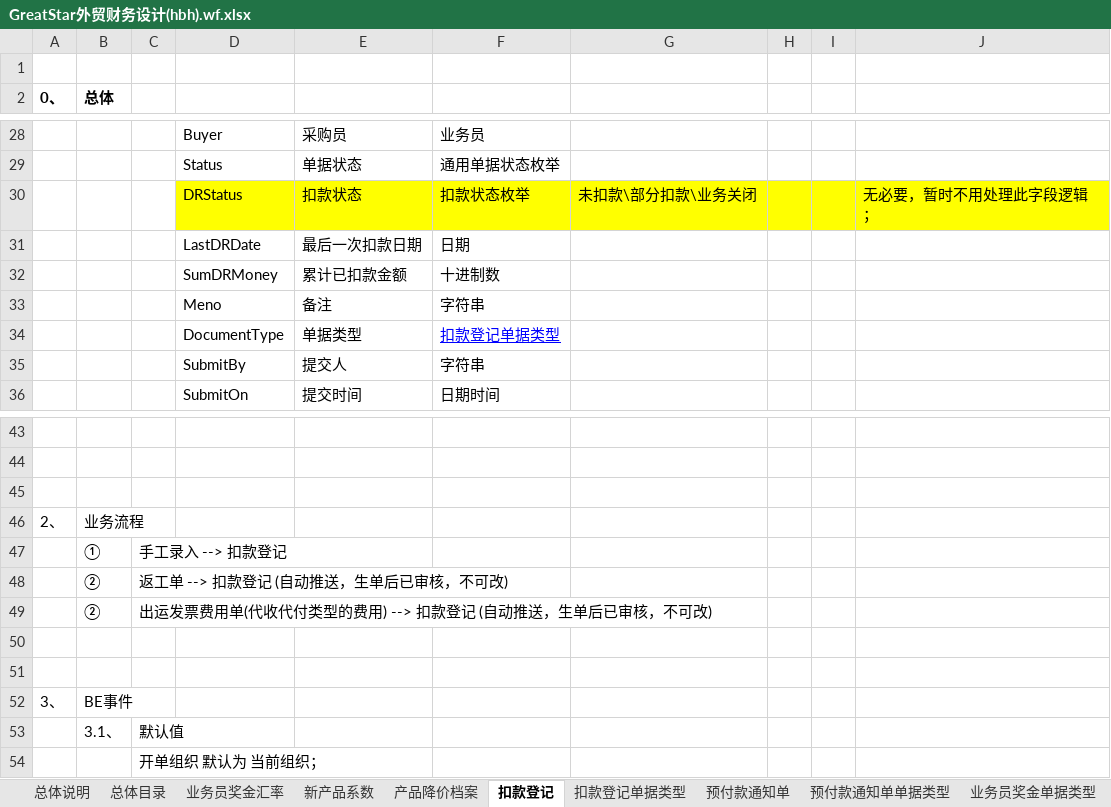
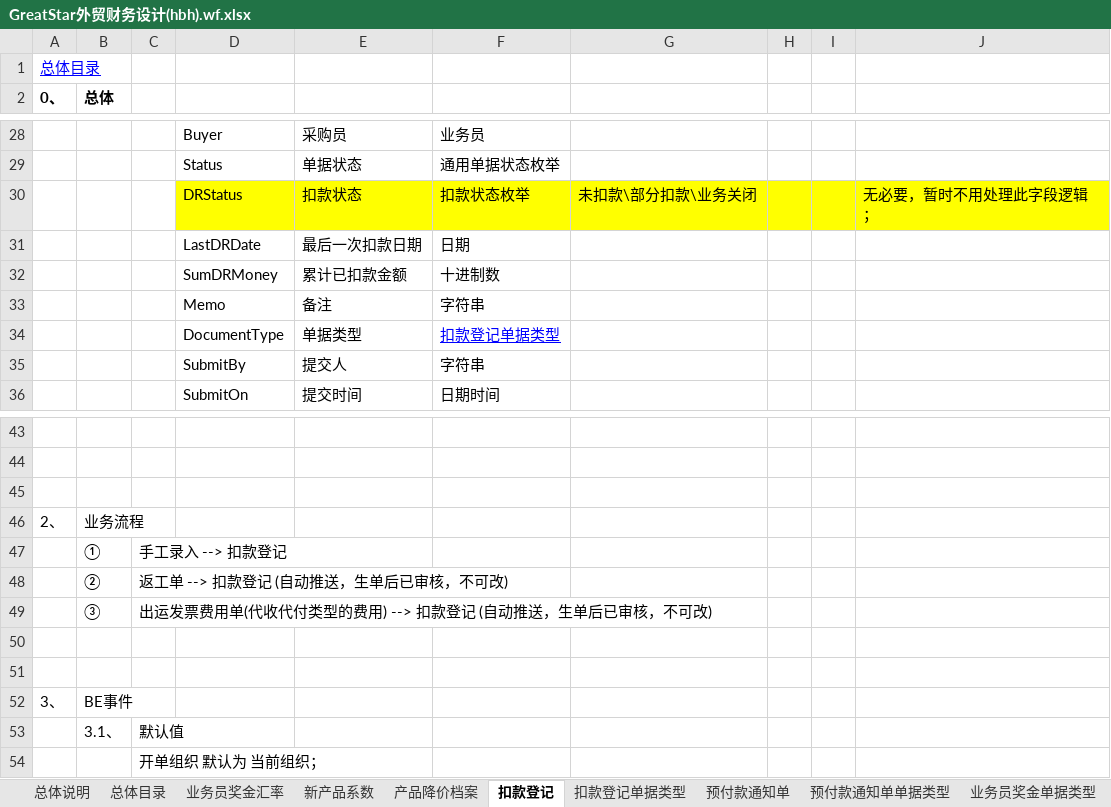
Before and after one commit to HaiBoHan/GreatStar, an Excel workbook: Document/GreatStar外贸财务设计(hbh).wf.xlsx, sheet 扣款登记, drawn as a sheet; only a part is shown, gaps mark what is left out; values as stored, in another font and other column widths than the file's, no borders; the diff names each change by its address in the sheet, - before the commit and + after, or states it on an @@ line.

```diff
--- a/Document/GreatStar外贸财务设计(hbh).wf.xlsx (sheet 扣款登记)
+++ b/Document/GreatStar外贸财务设计(hbh).wf.xlsx (sheet 扣款登记)
-A1 (0、): (empty)
+A1 (0、): 总体目录
-D33: Meno
+D33: Memo
-B49 (总体): ②
+B49 (总体): ③
```
Also changed, not shown: sheet 预付款通知单, sheet 总体目录, sheet 付款通知单, sheet 费用付款通知单, sheet 新产品系数, sheet 产品降价档案, 15 more sheets, charts or pictures.
